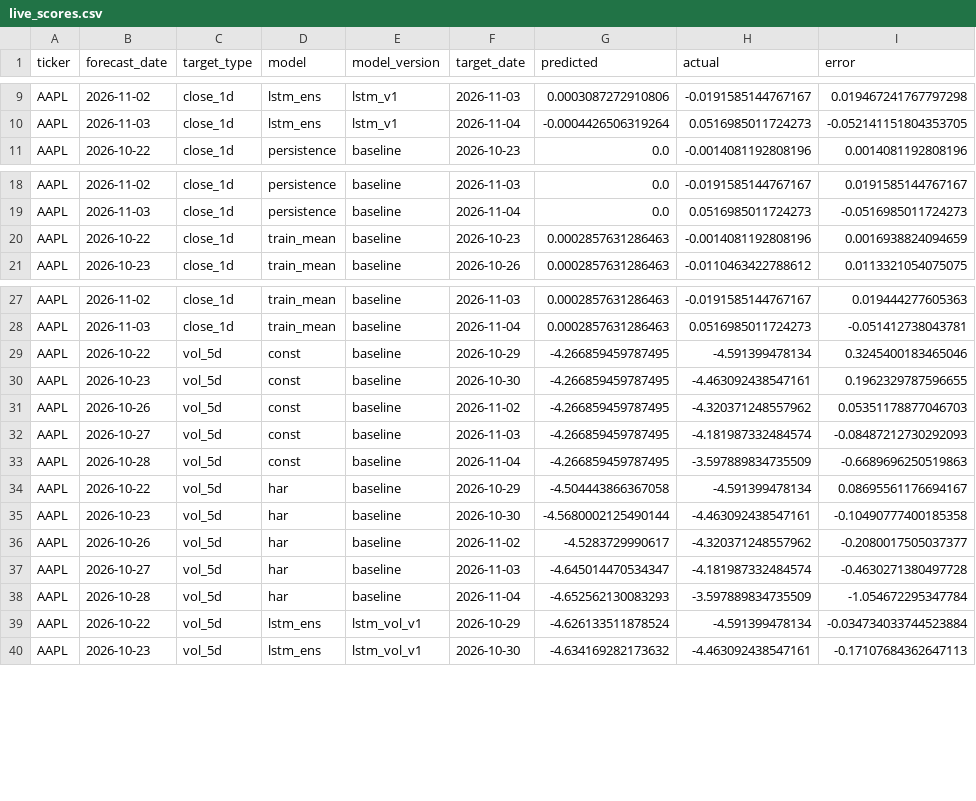
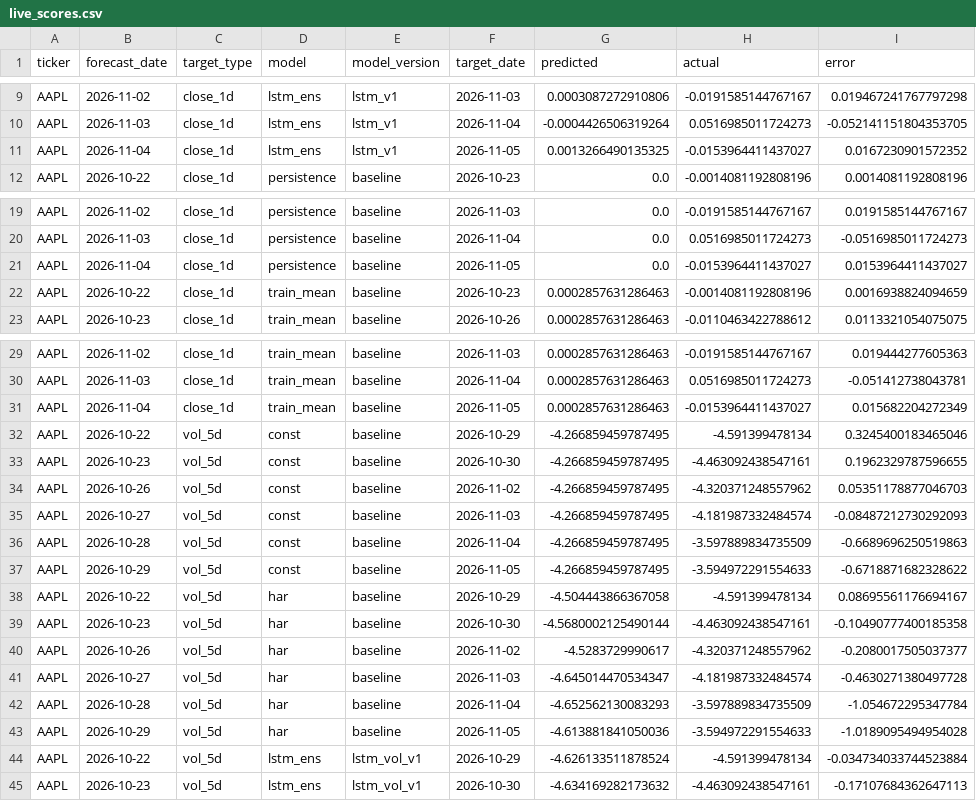
Before and after one commit to Stevvn23/stock-market-prediction, a CSV file: data/predictions/live_scores.csv, drawn as a sheet; only a part is shown, gaps mark what is left out; the diff covers the shown part only; the diff names each change by its address in the sheet, - before the commit and + after, or states it on an @@ line.

```diff
--- a/data/predictions/live_scores.csv
+++ b/data/predictions/live_scores.csv
+row 11: AAPL | 2026-11-04 | close_1d | lstm_ens | lstm_v1 | 2026-11-05 | 0.0013266490135325 | -0.0153964411437027 | 0.0167230901572352
+row 21: AAPL | 2026-11-04 | close_1d | persistence | baseline | 2026-11-05 | 0.0 | -0.0153964411437027 | 0.0153964411437027
+row 31: AAPL | 2026-11-04 | close_1d | train_mean | baseline | 2026-11-05 | 0.0002857631286463 | -0.0153964411437027 | 0.015682204272349
+row 37: AAPL | 2026-10-29 | vol_5d | const | baseline | 2026-11-05 | -4.266859459787495 | -3.594972291554633 | -0.6718871682328622
+row 43: AAPL | 2026-10-29 | vol_5d | har | baseline | 2026-11-05 | -4.613881841050036 | -3.594972291554633 | -1.0189095494954028
```
Also changed, not shown: 13 added rows elsewhere in this file, data/predictions/live_summary.csv, data/predictions/pipeline_logs.csv, 2 other files.
